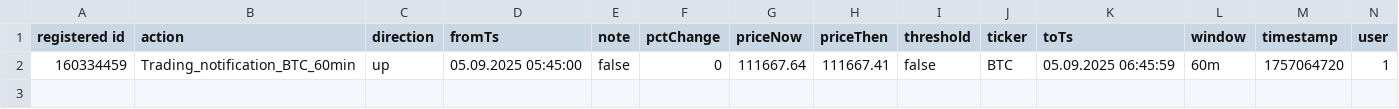
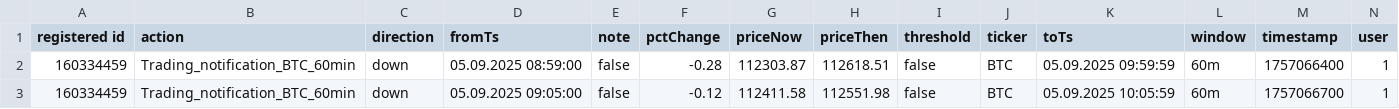
Before and after one commit to alexey130/trading_notification_csv_public, a CSV file: csv/file.csv, drawn as a sheet.

Commit message:
new_file_updated_from_n8n

```diff
--- a/csv/file.csv
+++ b/csv/file.csv
@@ -1,2 +1,3 @@
 registered id,action,direction,fromTs,note,pctChange,priceNow,priceThen,threshold,ticker,toTs,window,timestamp,user
-160334459,Trading_notification_BTC_60min,up,05.09.2025 05:45:00,false,0,111667.64,111667.41,false,BTC,05.09.2025 06:45:59,60m,1757064720,1
+160334459,Trading_notification_BTC_60min,down,05.09.2025 08:59:00,false,-0.28,112303.87,112618.51,false,BTC,05.09.2025 09:59:59,60m,1757066400,1
+160334459,Trading_notification_BTC_60min,down,05.09.2025 09:05:00,false,-0.12,112411.58,112551.98,false,BTC,05.09.2025 10:05:59,60m,1757066700,1
```
